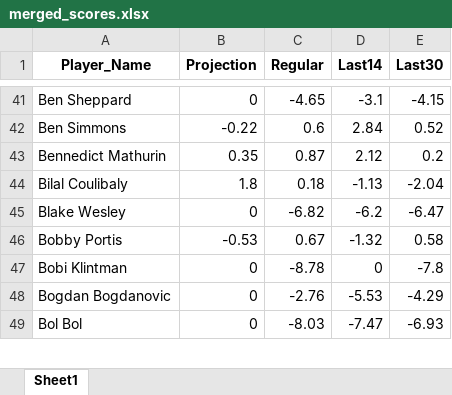
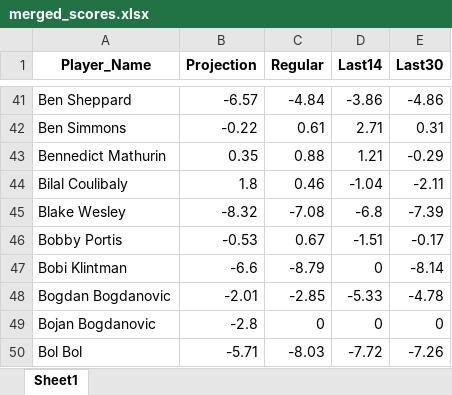
Before and after one commit to ikucukkaya/TradeMachine, an Excel workbook: data/merged_scores.xlsx, sheet Sheet1, drawn as a sheet; only a part is shown, gaps mark what is left out; values as stored, in another font and other column widths than the file's, no borders; addresses are those after the commit; the diff covers the shown part only; the diff names each change by its address in the sheet, - before the commit and + after, or states it on an @@ line.

```diff
--- a/data/merged_scores.xlsx (sheet Sheet1)
+++ b/data/merged_scores.xlsx (sheet Sheet1)
-B41 (Projection): 0
+B41 (Projection): -6.57
-C41 (Regular): -4.65
+C41 (Regular): -4.84
-D41 (Last14): -3.1
+D41 (Last14): -3.86
-E41 (Last30): -4.15
+E41 (Last30): -4.86
-C42 (Regular): 0.6
+C42 (Regular): 0.61
-D42 (Last14): 2.84
+D42 (Last14): 2.71
-E42 (Last30): 0.52
+E42 (Last30): 0.31
-C43 (Regular): 0.87
+C43 (Regular): 0.88
-D43 (Last14): 2.12
+D43 (Last14): 1.21
-E43 (Last30): 0.2
+E43 (Last30): -0.29
-C44 (Regular): 0.18
+C44 (Regular): 0.46
-D44 (Last14): -1.13
+D44 (Last14): -1.04
-E44 (Last30): -2.04
+E44 (Last30): -2.11
-B45 (Projection): 0
+B45 (Projection): -8.32
-C45 (Regular): -6.82
+C45 (Regular): -7.08
-D45 (Last14): -6.2
+D45 (Last14): -6.8
-E45 (Last30): -6.47
+E45 (Last30): -7.39
-D46 (Last14): -1.32
+D46 (Last14): -1.51
-E46 (Last30): 0.58
+E46 (Last30): -0.17
-B47 (Projection): 0
+B47 (Projection): -6.6
-C47 (Regular): -8.78
+C47 (Regular): -8.79
-E47 (Last30): -7.8
+E47 (Last30): -8.14
-B48 (Projection): 0
+B48 (Projection): -2.01
-C48 (Regular): -2.76
+C48 (Regular): -2.85
-D48 (Last14): -5.53
+D48 (Last14): -5.33
-E48 (Last30): -4.29
+E48 (Last30): -4.78
+row 49: Bojan Bogdanovic | -2.8 | 0 | 0 | 0
-B50 (Projection): 0
+B50 (Projection): -5.71
-D50 (Last14): -7.47
+D50 (Last14): -7.72
-E50 (Last30): -6.93
+E50 (Last30): -7.26
```
Also changed, not shown: 16 added rows and 1647 edited cells elsewhere in this sheet, data/2024-25_NBA_Regular_Season_Updated_daily.xlsx, data/2024-25_Rest_of_Season_Rankings_Projections_updated_daily.xlsx, 2 other files.
